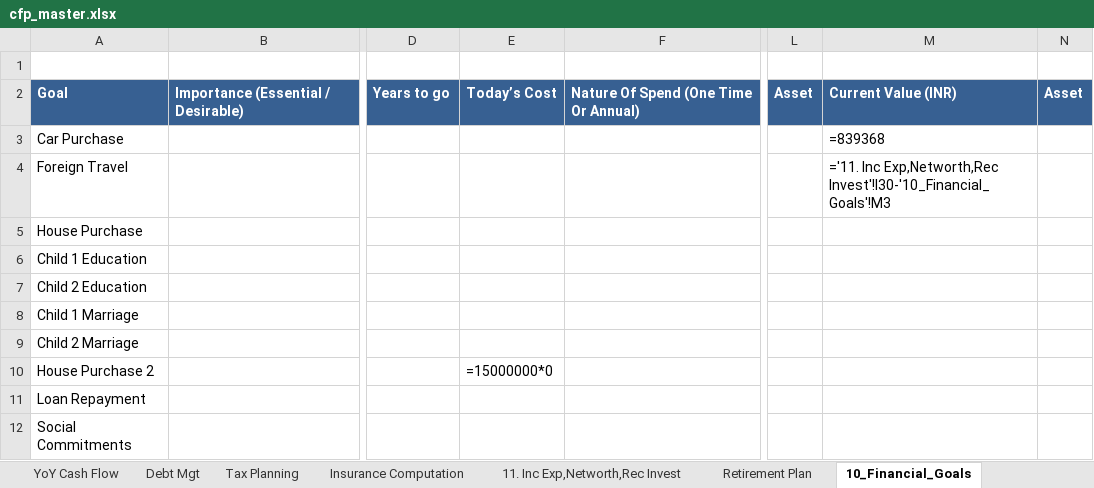
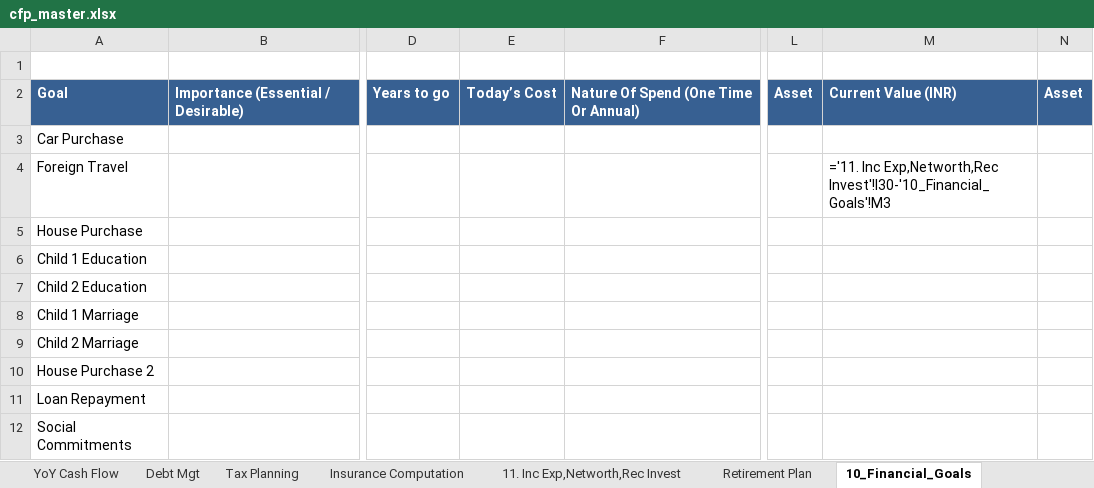
Before and after one commit to chittansh/stackwealth_planner, an Excel workbook: backend_py/stackwealth/excel_engine/master/cfp_master.xlsx, sheet 10_Financial_Goals, drawn as a sheet; only a part is shown, gaps mark what is left out; values as stored, in another font and other column widths than the file's, no borders; formulas without a stored value are shown as written; the diff names each change by its address in the sheet, - before the commit and + after, or states it on an @@ line.

```diff
--- a/backend_py/stackwealth/excel_engine/master/cfp_master.xlsx (sheet 10_Financial_Goals)
+++ b/backend_py/stackwealth/excel_engine/master/cfp_master.xlsx (sheet 10_Financial_Goals)
-M3: =839368
+M3: (empty)
-E10: =15000000*0
+E10: (empty)
```
Also changed, not shown: sheet Retirement Plan, sheet 4C_Fixed_Income, charts or pictures, 1 other file.
